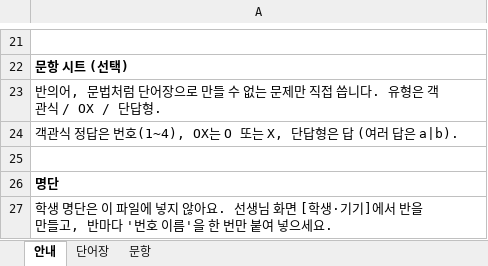
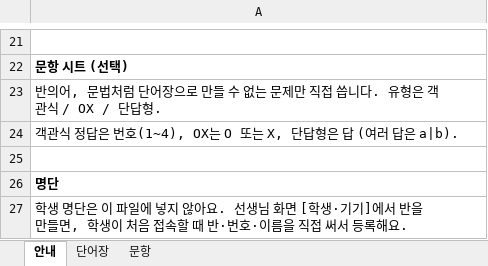
Before and after one commit to kevinkwshin/classeum, an Excel workbook: public/templates/classeum-vocab-week2.xlsx, sheet 안내, drawn as a sheet; only a part is shown, gaps mark what is left out; values as stored, in another font and other column widths than the file's, no borders; the diff names each change by its address in the sheet, - before the commit and + after, or states it on an @@ line.

```diff
--- a/public/templates/classeum-vocab-week2.xlsx (sheet 안내)
+++ b/public/templates/classeum-vocab-week2.xlsx (sheet 안내)
-A27: …을 만들고, 반마다 '번호 이름'을 한 번만 붙여 넣으세요.
+A27: …을 만들면, 학생이 처음 접속할 때 반·번호·이름을 직접 써서 등록해요.
```
Also changed, not shown: public/templates/classeum-vocab-week1.xlsx, templates/classeum-vocab-week1.xlsx, 12 other files.
